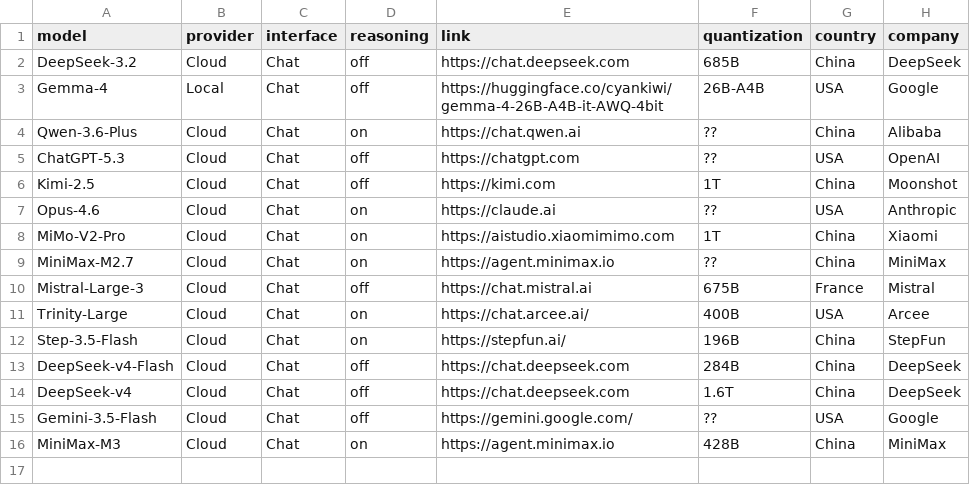
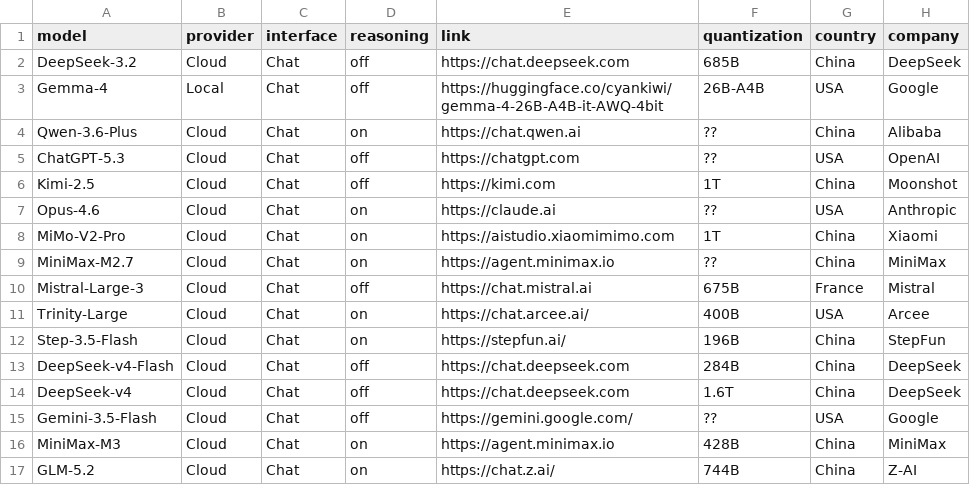
Before and after one commit to SlopOps/gironimo-bench, a CSV file: docs/results/deployments.csv, drawn as a sheet.

Commit message:
Add GLM-5.2 deployment details to CSV

```diff
--- a/docs/results/deployments.csv
+++ b/docs/results/deployments.csv
@@ -16 +16,2 @@ Gemini-3.5-Flash,Cloud,Chat,off,https://gemini.google.com/,??,USA,Google
 MiniMax-M3,Cloud,Chat,on,https://agent.minimax.io,428B,China,MiniMax
+GLM-5.2,Cloud,Chat,on,https://chat.z.ai/,744B,China,Z-AI
```
